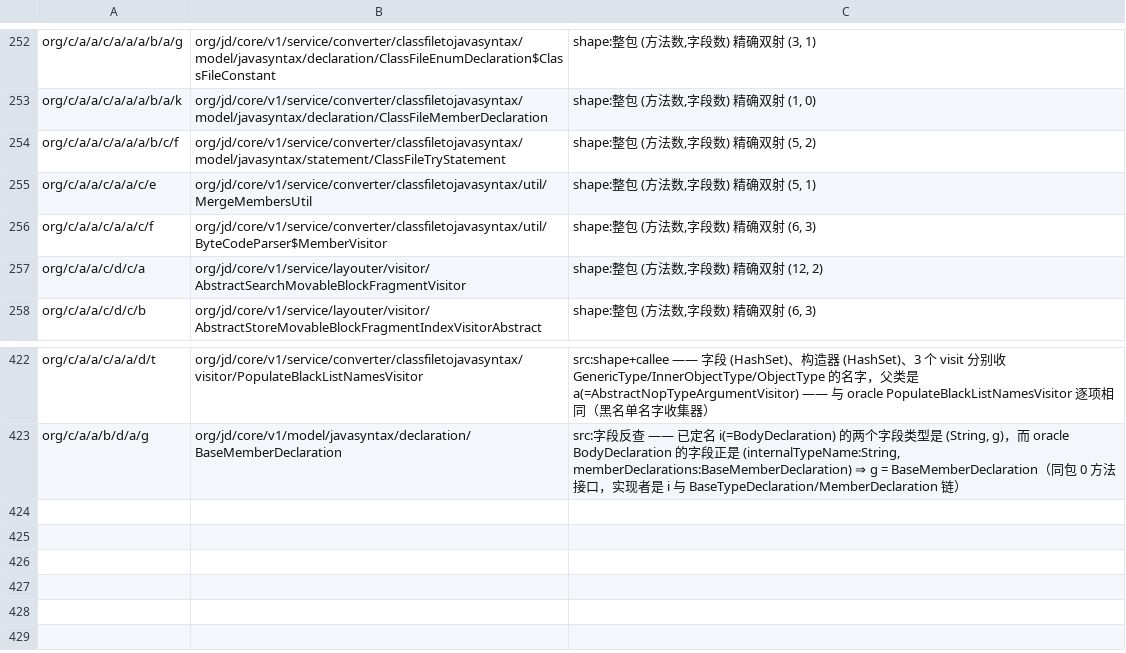
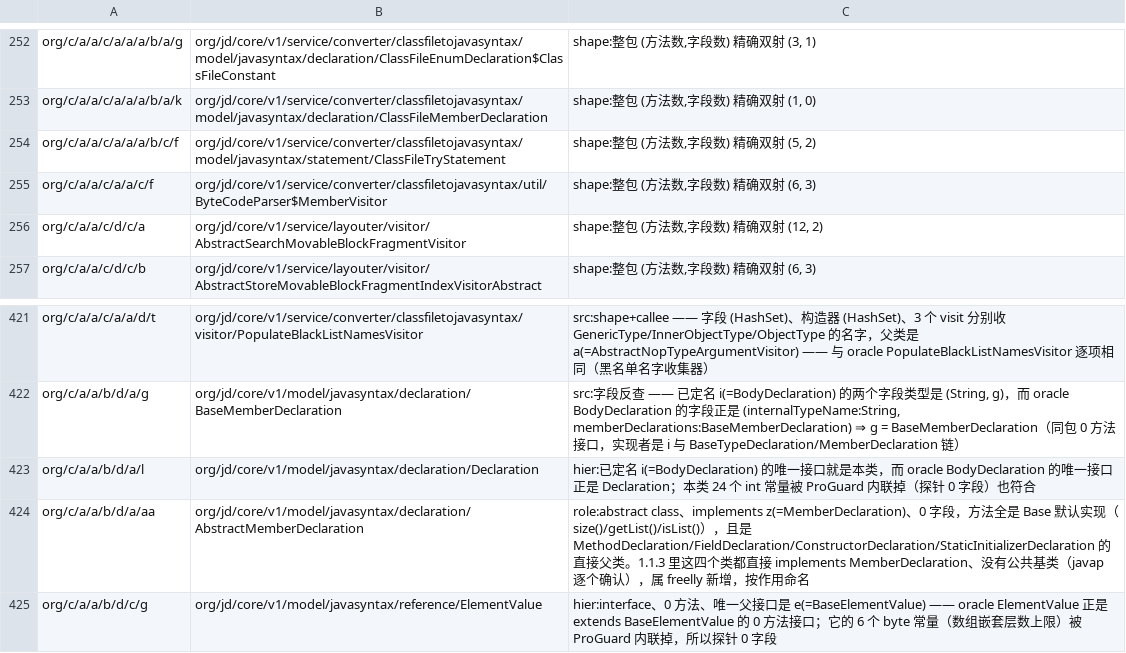
Before and after one commit to f401/MyAIDEProEnchanted, a TSV file: jobs/jdcore/class_map.tsv, drawn as a sheet; only a part is shown, gaps mark what is left out.

Commit message:
jdcore: 接口反查父类/字段反查 + 常量内联 → 425/434（97.9%）；撤销 e→MergeMembersUtil（count 撞车）

```diff
--- a/jobs/jdcore/class_map.tsv
+++ b/jobs/jdcore/class_map.tsv
@@ -254,3 +254,2 @@ org/c/a/a/c/a/a/a/b/a/k	org/jd/core/v1/service/converter/classfiletojavasyntax/m
 org/c/a/a/c/a/a/a/b/c/f	org/jd/core/v1/service/converter/classfiletojavasyntax/model/javasyntax/statement/ClassFileTryStatement	shape:整包 (方法数,字段数) 精确双射 (5, 2)
-org/c/a/a/c/a/a/c/e	org/jd/core/v1/service/converter/classfiletojavasyntax/util/MergeMembersUtil	shape:整包 (方法数,字段数) 精确双射 (5, 1)
 org/c/a/a/c/a/a/c/f	org/jd/core/v1/service/converter/classfiletojavasyntax/util/ByteCodeParser$MemberVisitor	shape:整包 (方法数,字段数) 精确双射 (6, 3)
@@ -423 +422,4 @@ org/c/a/a/c/a/a/d/t	org/jd/core/v1/service/converter/classfiletojavasyntax/visit
 org/c/a/a/b/d/a/g	org/jd/core/v1/model/javasyntax/declaration/BaseMemberDeclaration	src:字段反查 —— 已定名 i(=BodyDeclaration) 的两个字段类型是 (String, g)，而 oracle BodyDeclaration 的字段正是 (internalTypeName:String, memberDeclarations:BaseMemberDeclaration) ⇒ g = BaseMemberDeclaration（同包 0 方法接口，实现者是 i 与 BaseTypeDeclaration/MemberDeclaration 链）
+org/c/a/a/b/d/a/l	org/jd/core/v1/model/javasyntax/declaration/Declaration	hier:已定名 i(=BodyDeclaration) 的唯一接口就是本类，而 oracle BodyDeclaration 的唯一接口正是 Declaration；本类 24 个 int 常量被 ProGuard 内联掉（探针 0 字段）也符合
+org/c/a/a/b/d/a/aa	org/jd/core/v1/model/javasyntax/declaration/AbstractMemberDeclaration	role:abstract class、implements z(=MemberDeclaration)、0 字段，方法全是 Base 默认实现（size()/getList()/isList()），且是 MethodDeclaration/FieldDeclaration/ConstructorDeclaration/StaticInitializerDeclaration 的直接父类。1.1.3 里这四个类都直接 implements MemberDeclaration、没有公共基类（javap 逐个确认），属 freelly 新增，按作用命名
+org/c/a/a/b/d/c/g	org/jd/core/v1/model/javasyntax/reference/ElementValue	hier:interface、0 方法、唯一父接口是 e(=BaseElementValue) —— oracle ElementValue 正是 extends BaseElementValue 的 0 方法接口；它的 6 个 byte 常量（数组嵌套层数上限）被 ProGuard 内联掉，所以探针 0 字段
```
Also changed, not shown: jobs/jdcore/params.tsv, 3 other files.
